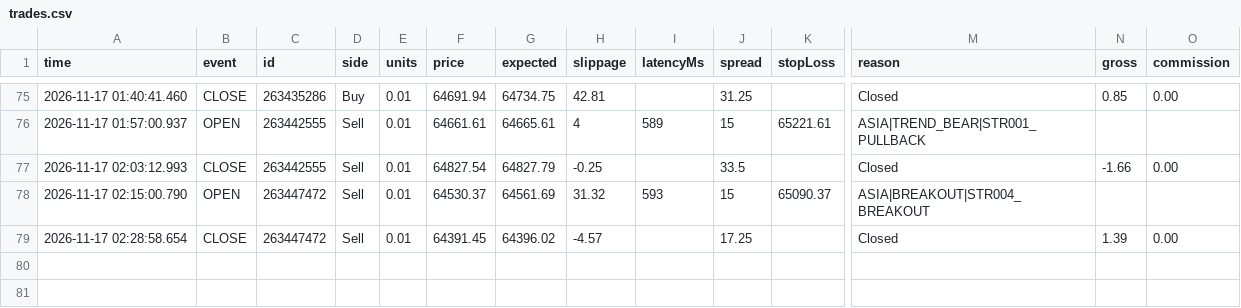
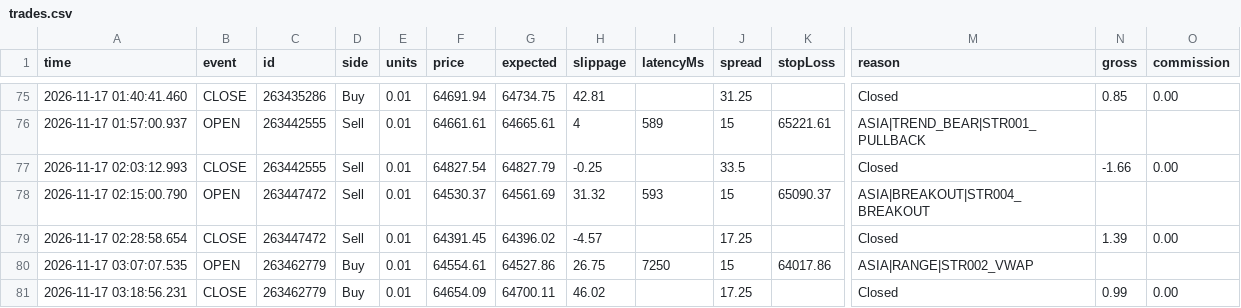
Before and after one commit to piyavutkkl-ch/tgrockza55-ai-cbot-backtest-lab, a CSV file: data/live/BTCUSD/trades.csv, drawn as a sheet; only a part is shown, gaps mark what is left out; rows hold the shown columns only; the diff names each change by its address in the sheet, - before the commit and + after, or states it on an @@ line.

```diff
--- a/data/live/BTCUSD/trades.csv
+++ b/data/live/BTCUSD/trades.csv
+row 80: 2026-11-17 03:07:07.535 | OPEN | 263462779 | Buy | 0.01 | 64554.61 | 64527.86 | 26.75 | 7250 | 15 | 64017.86 | ASIA|RANGE|STR002_VWAP
+row 81: 2026-11-17 03:18:56.231 | CLOSE | 263462779 | Buy | 0.01 | 64654.09 | 64700.11 | 46.02 |  | 17.25 |  | Closed | 0.99 | 0.00
```
Also changed, not shown: data/live/ETHUSD/trades.csv, data/live/XAUUSD/trades.csv, 15 other files.
